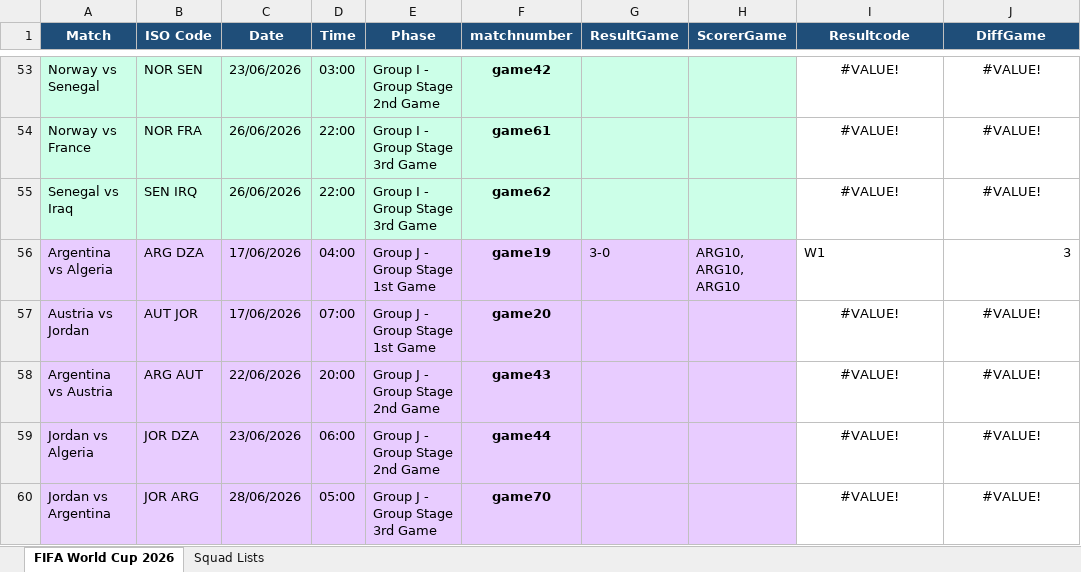
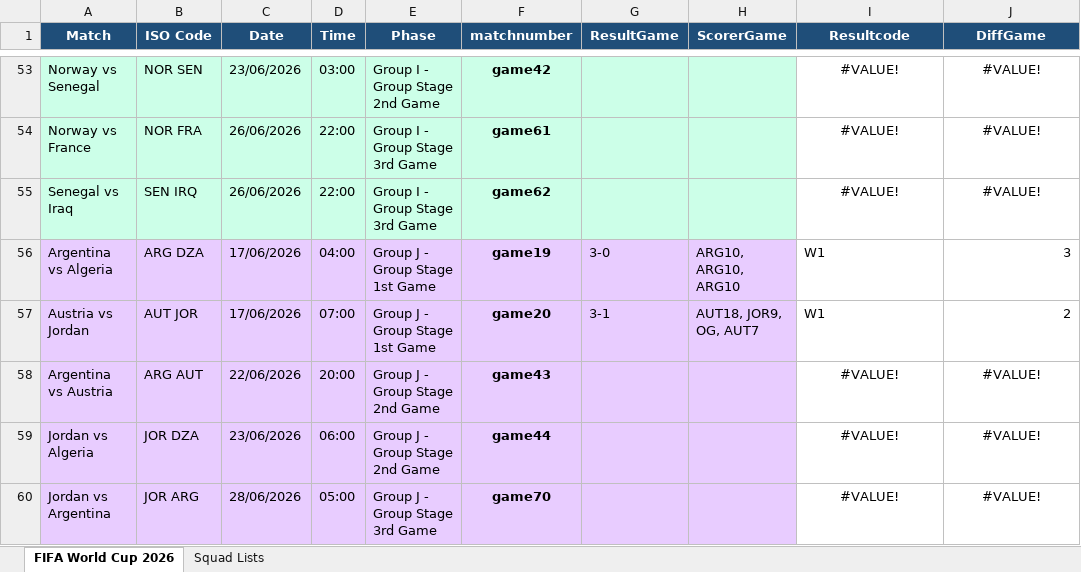
Before and after one commit to FrancisFayolle/World-Cup-betting, an Excel workbook: FIFAScheduleResults.xlsx, sheet FIFA World Cup 2026, drawn as a sheet; only a part is shown, gaps mark what is left out; values as stored, in another font and other column widths than the file's, no borders; the diff names each change by its address in the sheet, - before the commit and + after, or states it on an @@ line.

```diff
--- a/FIFAScheduleResults.xlsx (sheet FIFA World Cup 2026)
+++ b/FIFAScheduleResults.xlsx (sheet FIFA World Cup 2026)
-G57 (ResultGame): (empty)
+G57 (ResultGame): 3-1
-H57 (ScorerGame): (empty)
+H57 (ScorerGame): AUT18, JOR9, OG, AUT7
-I57 (Resultcode): #VALUE!
+I57 (Resultcode): W1
-I57 alignment: center
+I57 alignment: left
-J57 (DiffGame): #VALUE!
+J57 (DiffGame): 2
-J57 alignment: center
+J57 alignment: right
```
Also changed, not shown: 4 other files.
